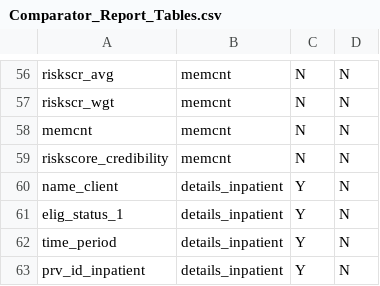
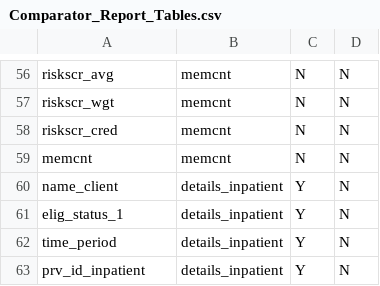
Before and after one commit to Milliman-PRM/comparator-report-legacy, a CSV file: Post005_Datamarts/Comparator_Report/Comparator_Report_Tables.csv, drawn as a sheet; only a part is shown, gaps mark what is left out.

```diff
--- a/Post005_Datamarts/Comparator_Report/Comparator_Report_Tables.csv
+++ b/Post005_Datamarts/Comparator_Report/Comparator_Report_Tables.csv
@@ -57,4 +57,4 @@ riskscr_avg,memcnt,N,N
 riskscr_wgt,memcnt,N,N
+riskscr_cred,memcnt,N,N
 memcnt,memcnt,N,N
-riskscore_credibility,memcnt,N,N
 name_client,details_inpatient,Y,N
```
Also changed, not shown: Post005_Datamarts/Comparator_Report/Comparator_Report_Fields.csv, 1 other file.
